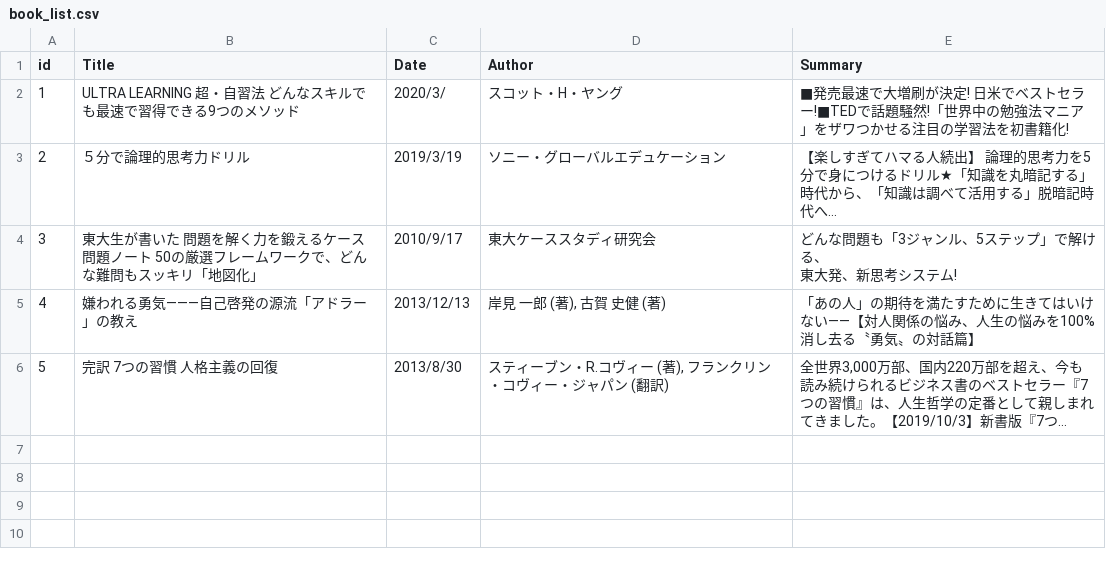
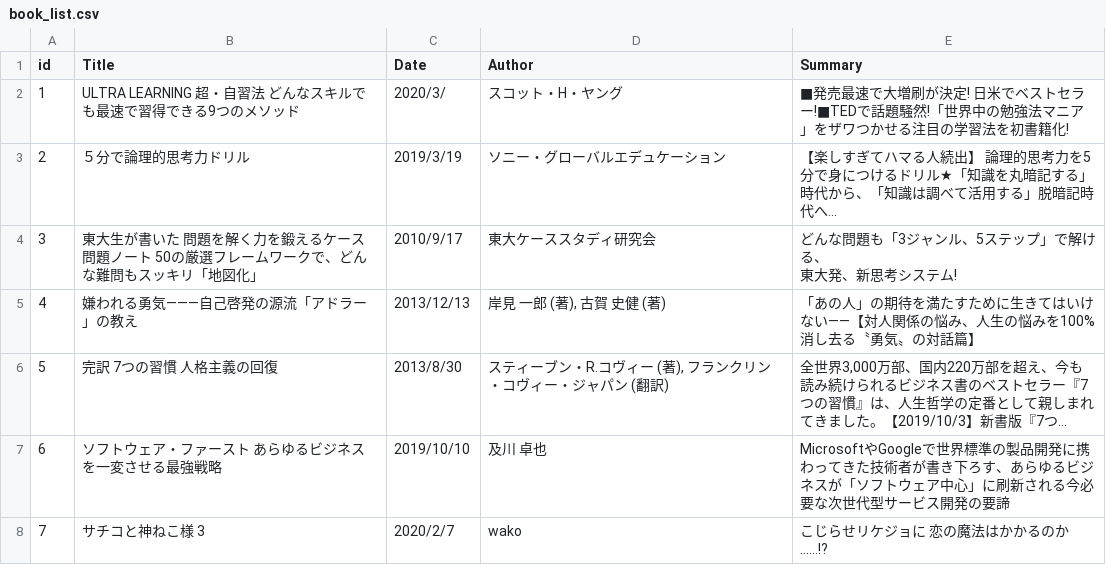
Before and after one commit to dossy007/book_list, a CSV file: db/book_list.csv, drawn as a sheet; long unchanged cells end in …; the diff names each change by its address in the sheet, - before the commit and + after, or states it on an @@ line.

Commit message:
Add book_list

```diff
--- a/db/book_list.csv
+++ b/db/book_list.csv
+row 7: 6 | ソフトウェア・ファースト あらゆるビジネスを一変させる最強戦略 | 2019/10/10 | 及川 卓也 | MicrosoftやGoogleで世界標準の製品開発に携わってきた技術者が書き下ろす、あらゆるビジネスが「ソフトウェア中心」に刷新される今必要な次世代型サービス開発の要諦
+row 8: 7 | サチコと神ねこ様 3 | 2020/2/7 | wako | こじらせリケジョに 恋の魔法はかかるのか……!?
```
Also changed, not shown: 2 other files.
